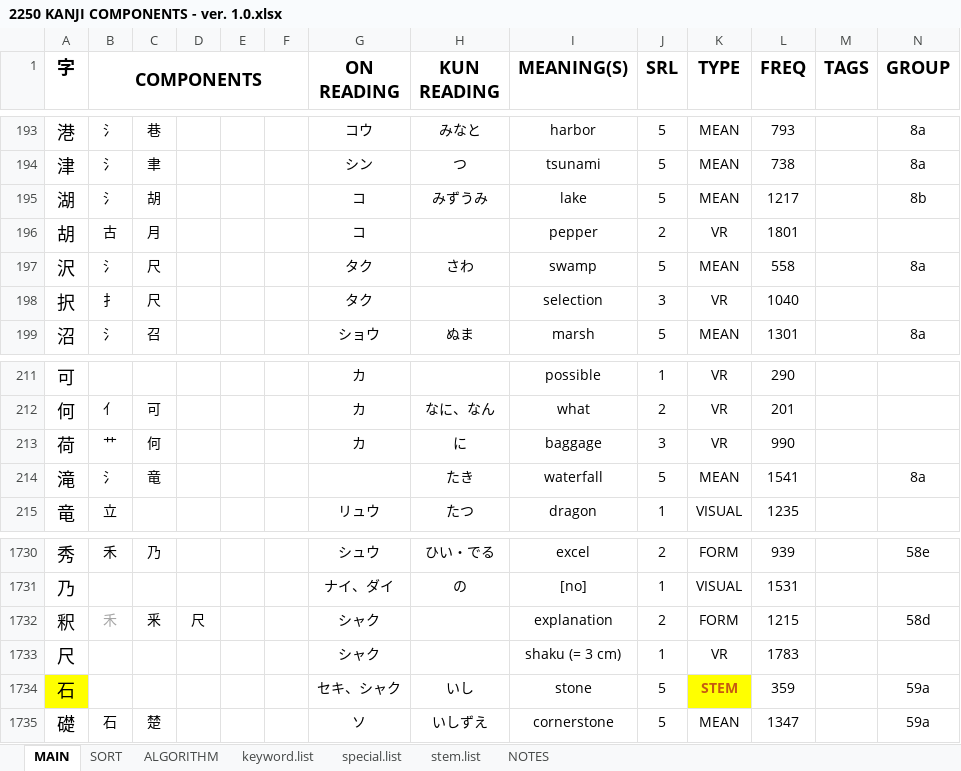
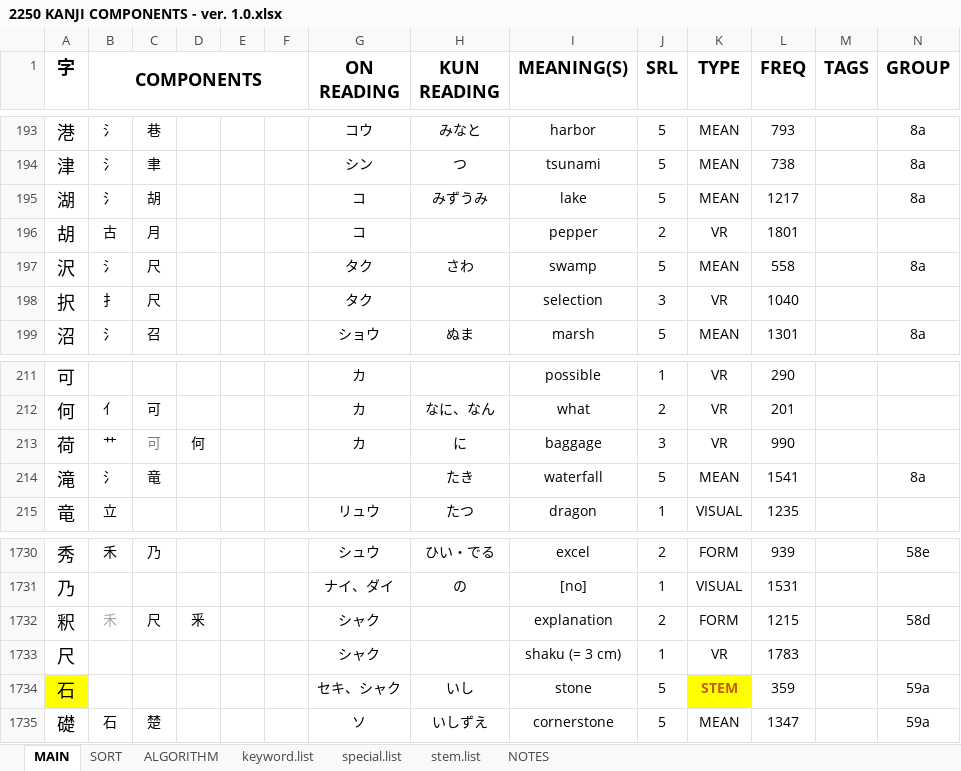
Before and after one commit to tonykoval/kanji-mbo, an Excel workbook: 2250 KANJI COMPONENTS - ver. 1.0.xlsx, sheet MAIN, drawn as a sheet; only a part is shown, gaps mark what is left out; values as stored, in another font and other column widths than the file's, no borders; the diff names each change by its address in the sheet, - before the commit and + after, or states it on an @@ line.

Commit message:
group 水 no. 2
尺・荷 and 龍 as SPECIAL

```diff
--- a/2250 KANJI COMPONENTS - ver. 1.0.xlsx (sheet MAIN)
+++ b/2250 KANJI COMPONENTS - ver. 1.0.xlsx (sheet MAIN)
-N195 (GROUP): 8b
+N195 (GROUP): 8a
-C213: 何
+C213: 可
-C213 text colour: black
+C213 text colour: #808080
-D213: (empty)
+D213: 何
-C1732: 釆
+C1732: 尺
-D1732: 尺
+D1732: 釆
```
Also changed, not shown: sheet special.list.
